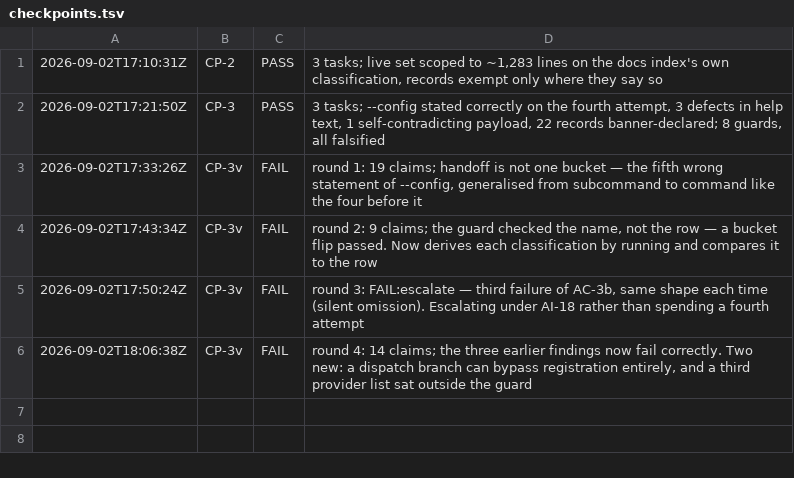
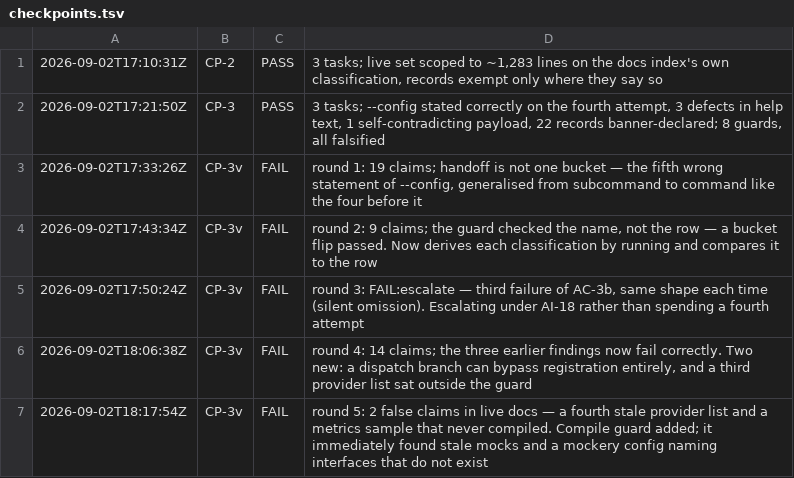
Before and after one commit to deagy/COG-second-brain, a TSV file: 04-projects/production-readiness/evidence/P6/evidence/checkpoints.tsv, drawn as a sheet; the diff names each change by its address in the sheet, - before the commit and + after, or states it on an @@ line.

```diff
--- a/04-projects/production-readiness/evidence/P6/evidence/checkpoints.tsv
+++ b/04-projects/production-readiness/evidence/P6/evidence/checkpoints.tsv
+row 7: 2026-09-02T18:17:54Z | CP-3v | FAIL | round 5: 2 false claims in live docs — a fourth stale provider list and a metrics sample that never compiled. Compile guard added; it immediately found stale mocks and a mockery config naming interfaces that do not exist
```
Also changed, not shown: 2 other files.
